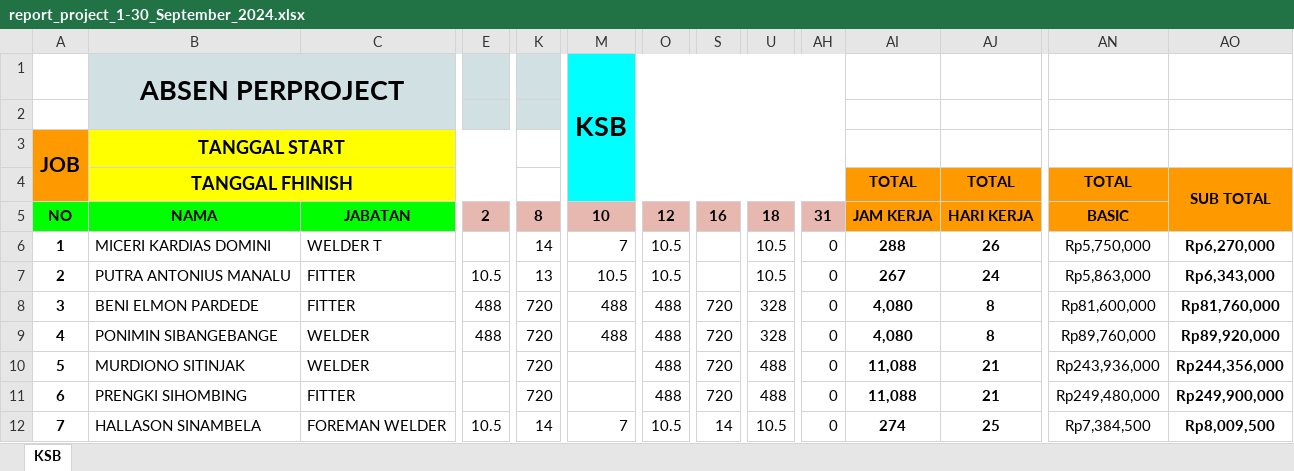
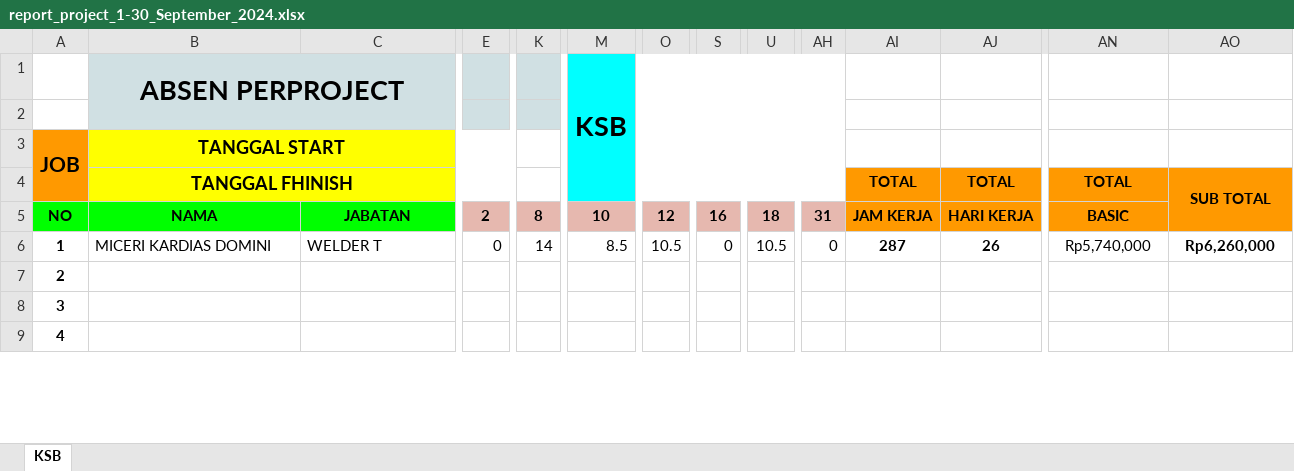
Before and after one commit to stxfkim/daytonna_mps, an Excel workbook: output/report_project_1-30_September_2024.xlsx, sheet KSB, drawn as a sheet; only a part is shown, gaps mark what is left out; values as stored, in another font and other column widths than the file's, no borders; removed rows and columns are numbered as before the commit, all else as after; rows hold the shown columns only; the diff covers the shown part only; the diff names each change by its address in the sheet, - before the commit and + after, or states it on an @@ line.

```diff
--- a/output/report_project_1-30_September_2024.xlsx (sheet KSB)
+++ b/output/report_project_1-30_September_2024.xlsx (sheet KSB)
-E6: (empty)
+E6: 0
-M6 (KSB): 7
+M6 (KSB): 8.5
-S6: (empty)
+S6: 0
-AI6: 288
+AI6: 287
-AN6: Rp5,750,000
+AN6: Rp5,740,000
-AO6: Rp6,270,000
+AO6: Rp6,260,000
-row 7: 2 | PUTRA ANTONIUS MANALU | FITTER | 10.5 | 13 | 10.5 | 10.5 |  | 10.5 | 0 | 267 | 24 | Rp5,863,000 | Rp6,343,000
+row 7: 2
-B8 (ABSEN PERPROJECT): BENI ELMON PARDEDE
+B8 (ABSEN PERPROJECT): (empty)
-C8: FITTER
+C8: (empty)
-E8:E9: 488
+E8:E9: (empty)
-K8:K9: 720
+K8:K9: (empty)
-M8:M9 (KSB): 488
+M8:M9 (KSB): (empty)
-O8:O9: 488
+O8:O9: (empty)
-S8:S9: 720
+S8:S9: (empty)
-U8:U9: 328
+U8:U9: (empty)
-AH8:AH9: 0
+AH8:AH9: (empty)
-AI8:AI9: 4,080
+AI8:AI9: (empty)
-AJ8:AJ9: 8
+AJ8:AJ9: (empty)
-AN8: Rp81,600,000
+AN8: (empty)
-AO8: Rp81,760,000
+AO8: (empty)
-B9 (ABSEN PERPROJECT): PONIMIN SIBANGEBANGE
+B9 (ABSEN PERPROJECT): (empty)
-C9: WELDER
+C9: (empty)
-AN9: Rp89,760,000
+AN9: (empty)
-AO9: Rp89,920,000
+AO9: (empty)
-row 10: 5 | MURDIONO SITINJAK | WELDER |  | 720 |  | 488 | 720 | 488 | 0 | 11,088 | 21 | Rp243,936,000 | Rp244,356,000
-row 11: 6 | PRENGKI SIHOMBING | FITTER |  | 720 |  | 488 | 720 | 488 | 0 | 11,088 | 21 | Rp249,480,000 | Rp249,900,000
-row 12: 7 | HALLASON SINAMBELA | FOREMAN WELDER | 10.5 | 14 | 7 | 10.5 | 14 | 10.5 | 0 | 274 | 25 | Rp7,384,500 | Rp8,009,500
```
Also changed, not shown: 5 added rows, 2 removed rows and 12 edited cells elsewhere in this sheet, 3 other files.
